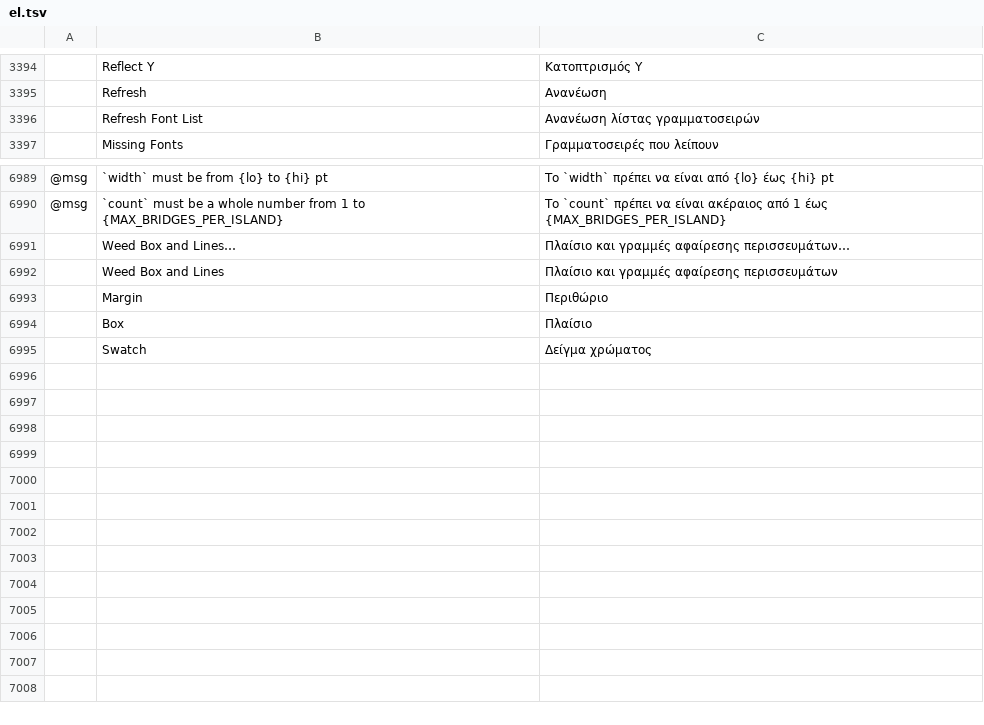
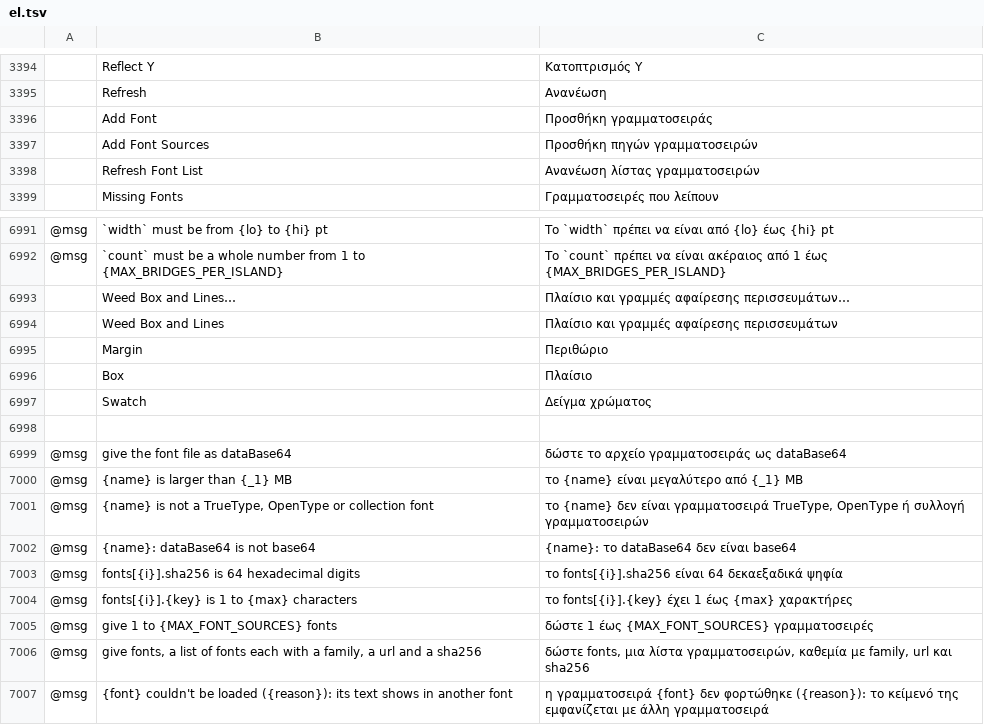
Before and after one commit to addibble/vectorcraft, a TSV file: crates/ui-egui/src/i18n/el.tsv, drawn as a sheet; only a part is shown, gaps mark what is left out; the diff names each change by its address in the sheet, - before the commit and + after, or states it on an @@ line.

```diff
--- a/crates/ui-egui/src/i18n/el.tsv
+++ b/crates/ui-egui/src/i18n/el.tsv
+row 3396:  | Add Font | Προσθήκη γραμματοσειράς
+row 3397:  | Add Font Sources | Προσθήκη πηγών γραμματοσειρών
+row 6998: (empty)
+row 6999: @msg | give the font file as dataBase64 | δώστε το αρχείο γραμματοσειράς ως dataBase64
+row 7000: @msg | {name} is larger than {_1} MB | το {name} είναι μεγαλύτερο από {_1} MB
+row 7001: @msg | {name} is not a TrueType, OpenType or collection font | το {name} δεν είναι γραμματοσειρά TrueType, OpenType ή συλλογή γραμματοσειρών
+row 7002: @msg | {name}: dataBase64 is not base64 | {name}: το dataBase64 δεν είναι base64
+row 7003: @msg | fonts[{i}].sha256 is 64 hexadecimal digits | το fonts[{i}].sha256 είναι 64 δεκαεξαδικά ψηφία
+row 7004: @msg | fonts[{i}].{key} is 1 to {max} characters | το fonts[{i}].{key} έχει 1 έως {max} χαρακτήρες
+row 7005: @msg | give 1 to {MAX_FONT_SOURCES} fonts | δώστε 1 έως {MAX_FONT_SOURCES} γραμματοσειρές
+row 7006: @msg | give fonts, a list of fonts each with a family, a url and a sha256 | δώστε fonts, μια λίστα γραμματοσειρών, καθεμία με family, url και sha256
+row 7007: @msg | {font} couldn't be loaded ({reason}): its text shows in another font | η γραμματοσειρά {font} δεν φορτώθηκε ({reason}): το κείμενό της εμφανίζεται με άλλη γραμματοσειρά
```
Also changed, not shown: crates/ui-egui/src/i18n/ja.tsv, crates/ui-egui/src/i18n/ka.tsv, 41 other files.
